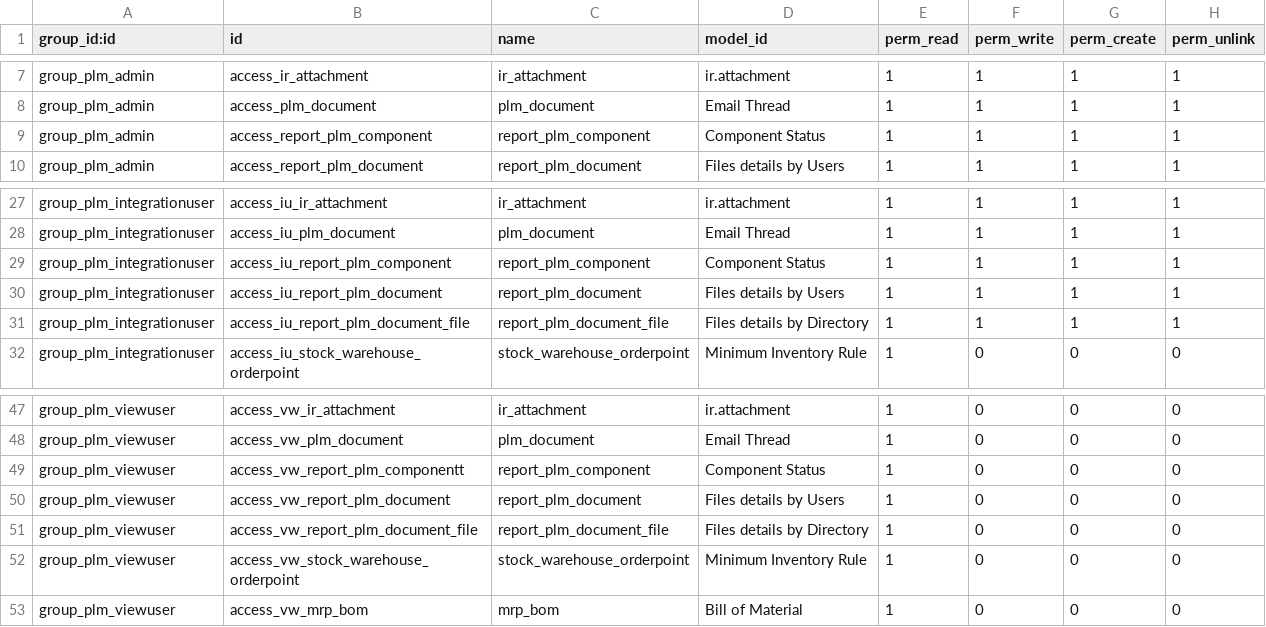
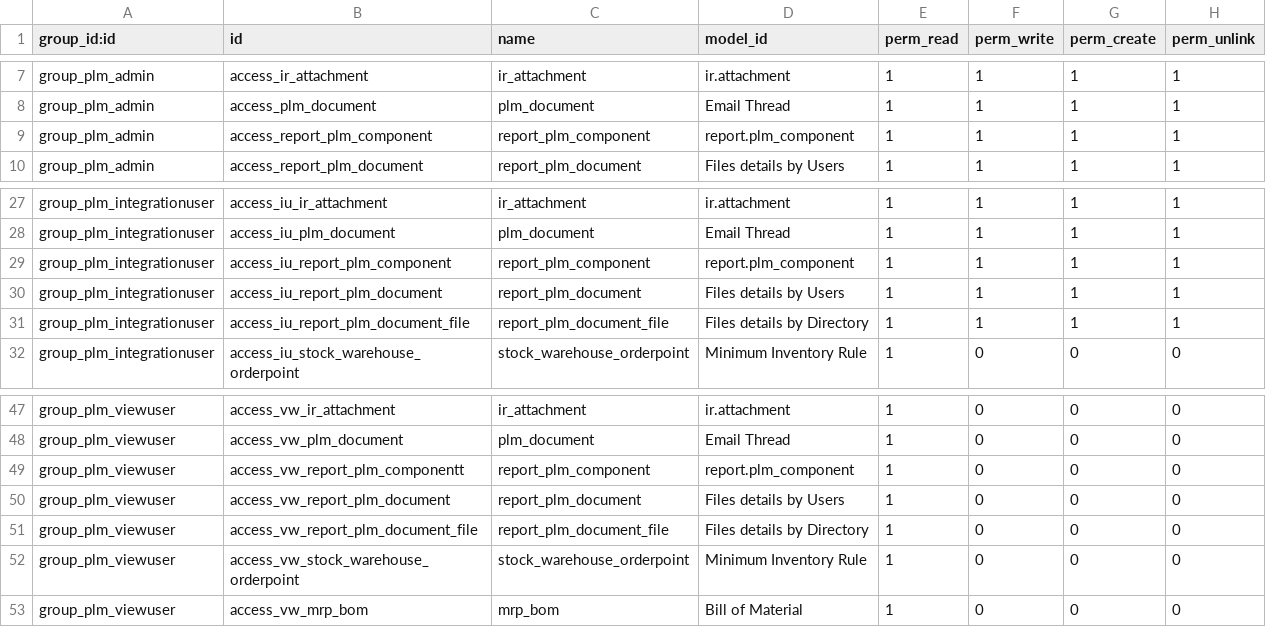
Before and after one commit to OmniaGit/odooplm, a CSV file: plm/security/ir.model.access.csv, drawn as a sheet; only a part is shown, gaps mark what is left out.

Commit message:
Changed name to object Component Status in access control listing.

```diff
--- a/plm/security/ir.model.access.csv
+++ b/plm/security/ir.model.access.csv
@@ -8,3 +8,3 @@
 "group_plm_admin","access_plm_document","plm_document","Email Thread",1,1,1,1
-"group_plm_admin","access_report_plm_component","report_plm_component","Component Status",1,1,1,1
+"group_plm_admin","access_report_plm_component","report_plm_component","report.plm_component",1,1,1,1
 "group_plm_admin","access_report_plm_document","report_plm_document","Files details by Users",1,1,1,1
@@ -28,3 +28,3 @@
 "group_plm_integrationuser","access_iu_plm_document","plm_document","Email Thread",1,1,1,1
-"group_plm_integrationuser","access_iu_report_plm_component","report_plm_component","Component Status",1,1,1,1
+"group_plm_integrationuser","access_iu_report_plm_component","report_plm_component","report.plm_component",1,1,1,1
 "group_plm_integrationuser","access_iu_report_plm_document","report_plm_document","Files details by Users",1,1,1,1
@@ -48,3 +48,3 @@
 "group_plm_viewuser","access_vw_plm_document","plm_document","Email Thread",1,0,0,0
-"group_plm_viewuser","access_vw_report_plm_componentt","report_plm_component","Component Status",1,0,0,0
+"group_plm_viewuser","access_vw_report_plm_componentt","report_plm_component","report.plm_component",1,0,0,0
 "group_plm_viewuser","access_vw_report_plm_document","report_plm_document","Files details by Users",1,0,0,0
```
